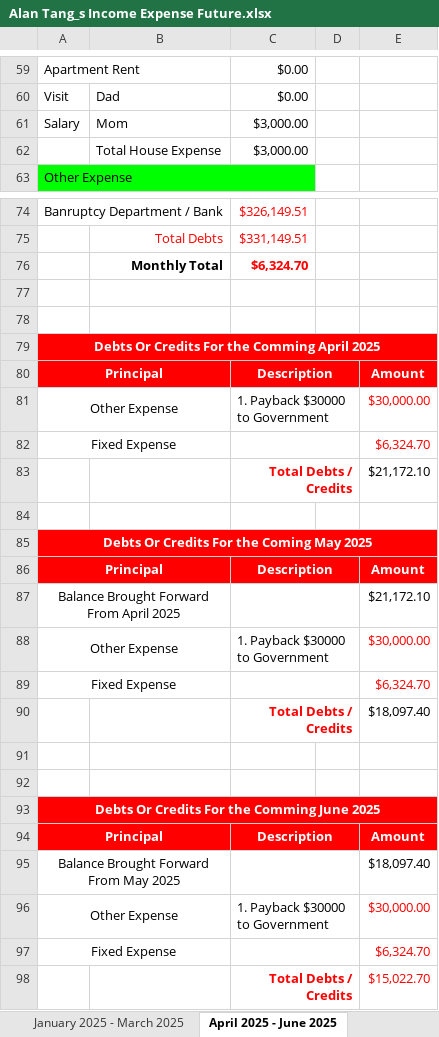
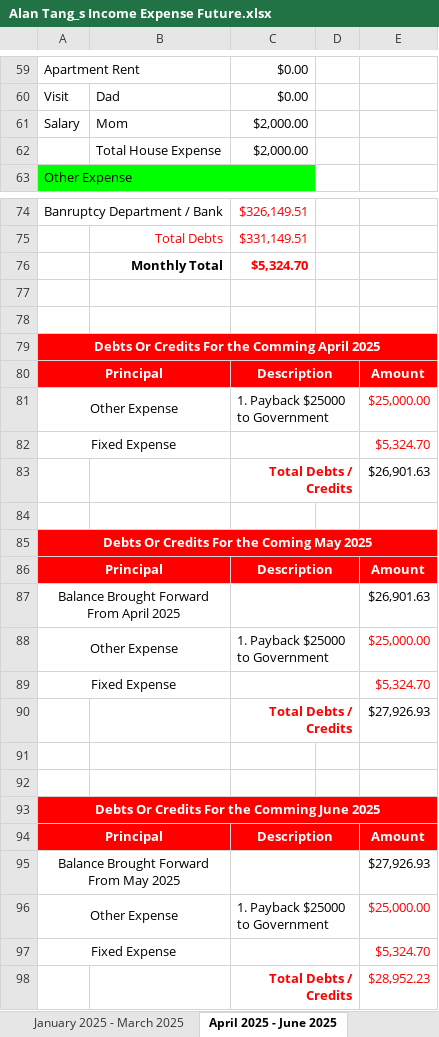
Before and after one commit to singluntang/Income-Expenditure-Forecast, an Excel workbook: Alan Tang_s Income Expense Future.xlsx, sheet April 2025 - June 2025, drawn as a sheet; only a part is shown, gaps mark what is left out; values as stored, in another font and other column widths than the file's, no borders; conditional formats not drawn; the diff covers the shown part only; the diff names each change by its address in the sheet, - before the commit and + after, or states it on an @@ line.

```diff
--- a/Alan Tang_s Income Expense Future.xlsx (sheet April 2025 - June 2025)
+++ b/Alan Tang_s Income Expense Future.xlsx (sheet April 2025 - June 2025)
-C61:C62: $3,000.00
+C61:C62: $2,000.00
-C76: $6,324.70
+C76: $5,324.70
-C81: 1. Payback $30000 to Government
+C81: 1. Payback $25000 to Government
-E81: $30,000.00
+E81: $25,000.00
-E82: $6,324.70
+E82: $5,324.70
-E83: $21,172.10
+E83: $26,901.63
-E87: $21,172.10
+E87: $26,901.63
-C88: 1. Payback $30000 to Government
+C88: 1. Payback $25000 to Government
-E88: $30,000.00
+E88: $25,000.00
-E89: $6,324.70
+E89: $5,324.70
-E90: $18,097.40
+E90: $27,926.93
-E95: $18,097.40
+E95: $27,926.93
-C96: 1. Payback $30000 to Government
+C96: 1. Payback $25000 to Government
-E96: $30,000.00
+E96: $25,000.00
-E97: $6,324.70
+E97: $5,324.70
-E98: $15,022.70
+E98: $28,952.23
```
Also changed, not shown: 11 edited cells elsewhere in this sheet, sheet July 2024 - September 2024, sheet January 2025 - March 2025, sheet October 2024 - December 2024, sheet July 2025 - September 2025, sheet April 2024 - June 2024, formulas that keep their value.
